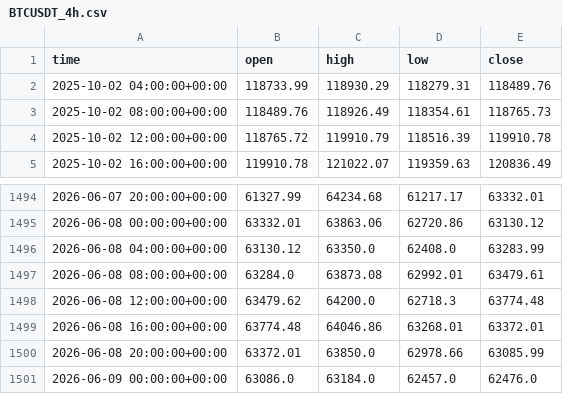
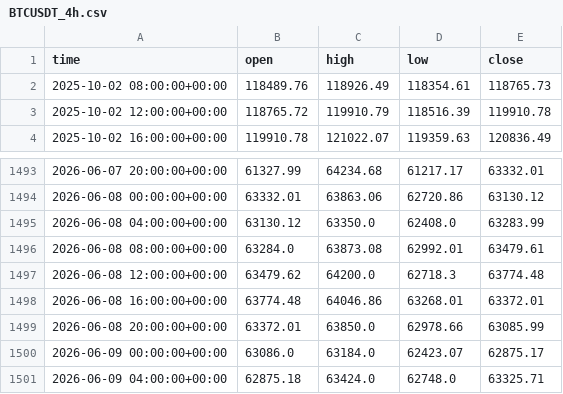
Before and after one commit to anothermario/bota, a CSV file: data/BTCUSDT_4h.csv, drawn as a sheet; only a part is shown, gaps mark what is left out.

```diff
--- a/data/BTCUSDT_4h.csv
+++ b/data/BTCUSDT_4h.csv
@@ -1,3 +1,2 @@
 time,open,high,low,close
-2025-10-02 04:00:00+00:00,118733.99,118930.29,118279.31,118489.76
 2025-10-02 08:00:00+00:00,118489.76,118926.49,118354.61,118765.73
@@ -1500,2 +1499,3 @@ time,open,high,low,close
 2026-06-08 20:00:00+00:00,63372.01,63850.0,62978.66,63085.99
-2026-06-09 00:00:00+00:00,63086.0,63184.0,62457.0,62476.0
+2026-06-09 00:00:00+00:00,63086.0,63184.0,62423.07,62875.17
+2026-06-09 04:00:00+00:00,62875.18,63424.0,62748.0,63325.71
```
Also changed, not shown: results/history.csv, 3 other files.
